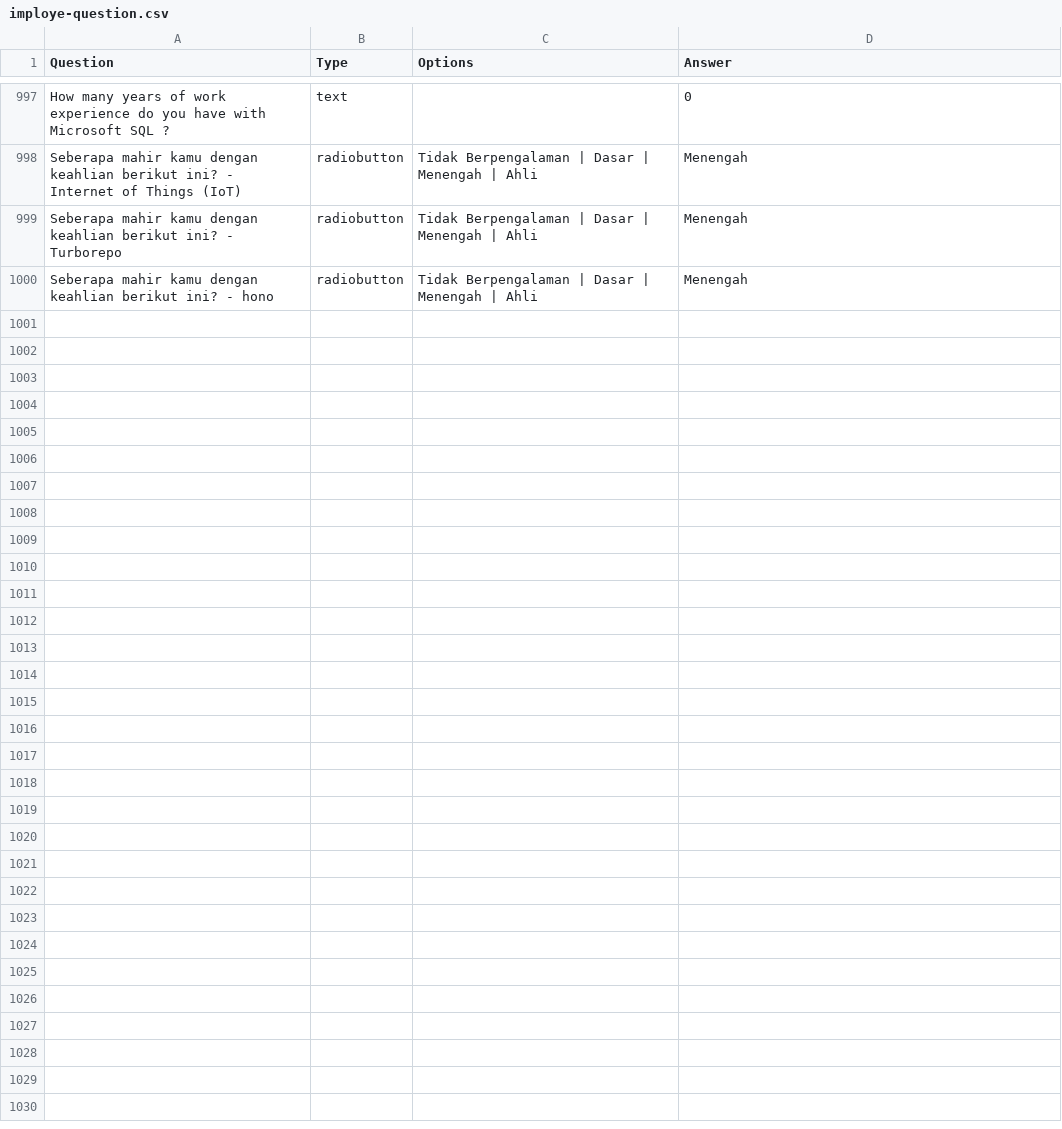
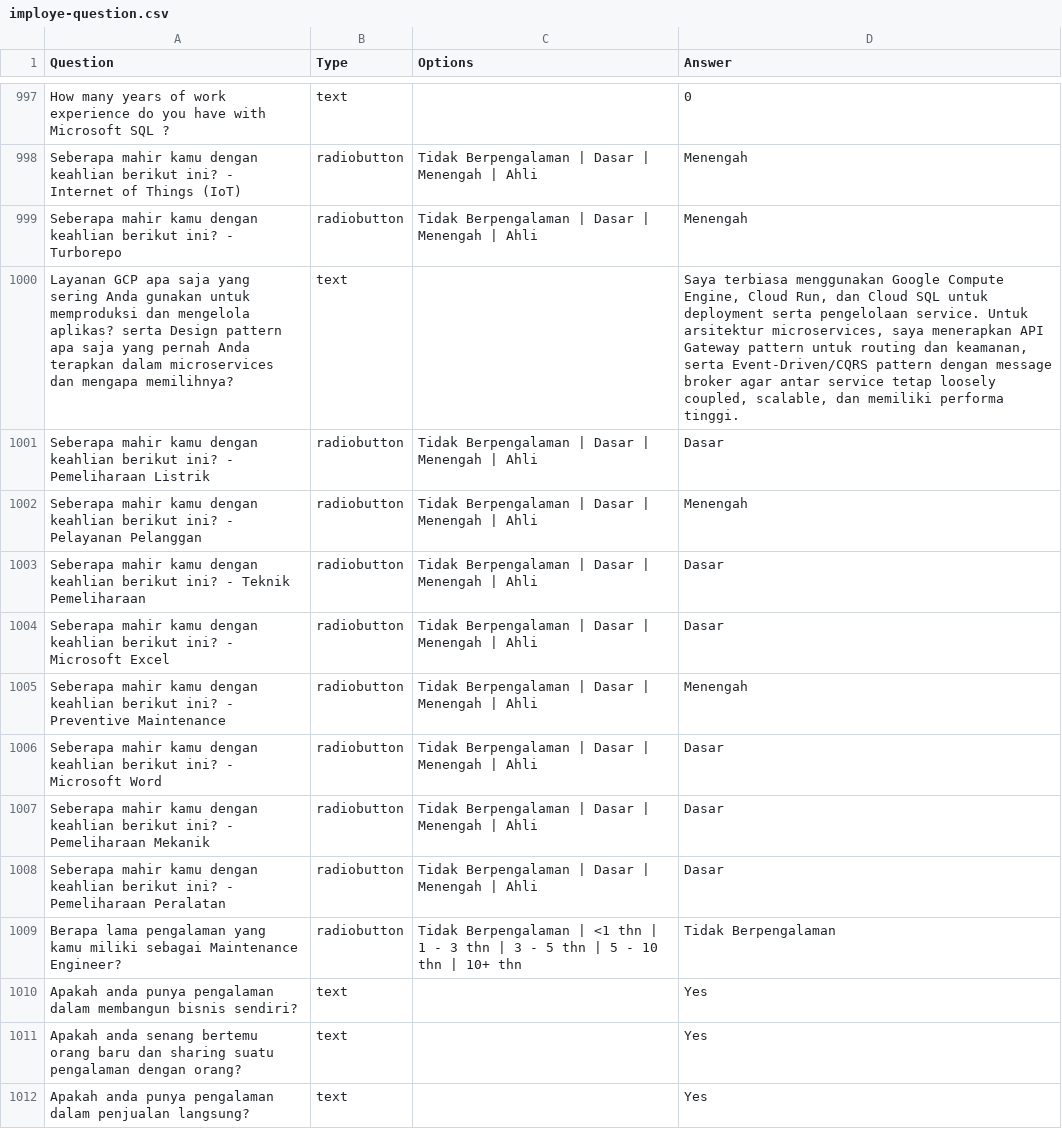
Before and after one commit to fajrisilmi12-cyber/loker-orbot, a CSV file: public/imploye-question.csv, drawn as a sheet; only a part is shown, gaps mark what is left out.

```diff
--- a/public/imploye-question.csv
+++ b/public/imploye-question.csv
@@ -999,2 +999,14 @@ Question,Type,Options,Answer
 "Seberapa mahir kamu dengan keahlian berikut ini? - Turborepo","radiobutton","Tidak Berpengalaman | Dasar | Menengah | Ahli","Menengah"
-"Seberapa mahir kamu dengan keahlian berikut ini? - hono","radiobutton","Tidak Berpengalaman | Dasar | Menengah | Ahli","Menengah"
+"Layanan GCP apa saja yang sering Anda gunakan untuk memproduksi dan mengelola aplikas? serta Design pattern apa saja yang pernah Anda terapkan dalam microservices dan mengapa memilihnya?","text","","Saya terbiasa menggunakan Google Compute Engine, Cloud Run, dan Cloud SQL untuk deployment serta pengelolaan service. Untuk arsitektur microservices, saya menerapkan API Gateway pattern untuk routing dan keamanan, serta Event-Driven/CQRS pattern dengan message broker agar antar service tetap loosely coupled, scalable, dan memiliki performa tinggi."
+"Seberapa mahir kamu dengan keahlian berikut ini? - Pemeliharaan Listrik","radiobutton","Tidak Berpengalaman | Dasar | Menengah | Ahli","Dasar"
+"Seberapa mahir kamu dengan keahlian berikut ini? - Pelayanan Pelanggan","radiobutton","Tidak Berpengalaman | Dasar | Menengah | Ahli","Menengah"
+"Seberapa mahir kamu dengan keahlian berikut ini? - Teknik Pemeliharaan","radiobutton","Tidak Berpengalaman | Dasar | Menengah | Ahli","Dasar"
+"Seberapa mahir kamu dengan keahlian berikut ini? - Microsoft Excel","radiobutton","Tidak Berpengalaman | Dasar | Menengah | Ahli","Dasar"
+"Seberapa mahir kamu dengan keahlian berikut ini? - Preventive Maintenance","radiobutton","Tidak Berpengalaman | Dasar | Menengah | Ahli","Menengah"
+"Seberapa mahir kamu dengan keahlian berikut ini? - Microsoft Word","radiobutton","Tidak Berpengalaman | Dasar | Menengah | Ahli","Dasar"
+"Seberapa mahir kamu dengan keahlian berikut ini? - Pemeliharaan Mekanik","radiobutton","Tidak Berpengalaman | Dasar | Menengah | Ahli","Dasar"
+"Seberapa mahir kamu dengan keahlian berikut ini? - Pemeliharaan Peralatan","radiobutton","Tidak Berpengalaman | Dasar | Menengah | Ahli","Dasar"
+"Berapa lama pengalaman yang kamu miliki sebagai Maintenance Engineer?","radiobutton","Tidak Berpengalaman | <1 thn | 1 - 3 thn | 3 - 5 thn | 5 - 10 thn | 10+ thn","Tidak Berpengalaman"
+"Apakah anda punya pengalaman dalam membangun bisnis sendiri?","text","","Yes"
+"Apakah anda senang bertemu orang baru dan sharing suatu pengalaman dengan orang?","text","","Yes"
+"Apakah anda punya pengalaman dalam penjualan langsung?","text","","Yes"
```
Also changed, not shown: 15 other files.
